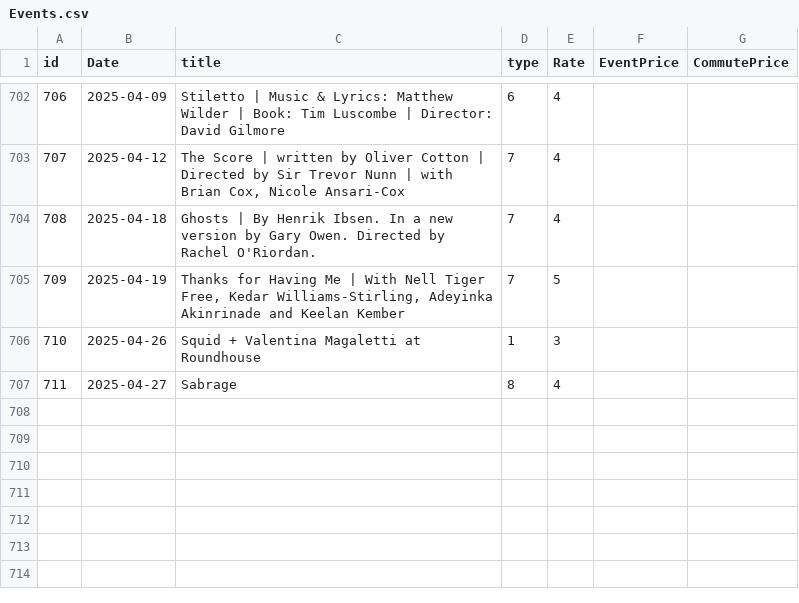
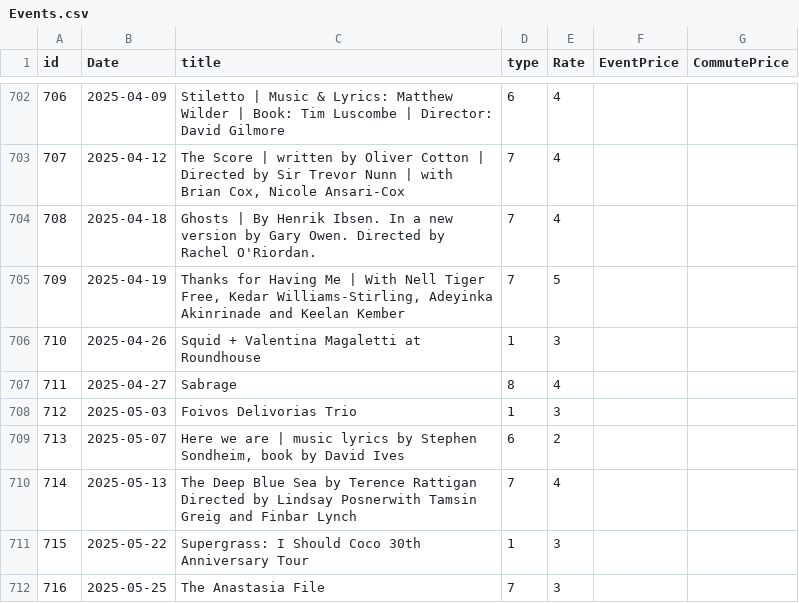
Before and after one commit to alexandroskilias/eventsDB, a CSV file: Tables/Events.csv, drawn as a sheet; only a part is shown, gaps mark what is left out; the diff names each change by its address in the sheet, - before the commit and + after, or states it on an @@ line.

Commit message:
new events

```diff
--- a/Tables/Events.csv
+++ b/Tables/Events.csv
+row 708: 712 | 2025-05-03 | Foivos Delivorias Trio | 1 | 3
+row 709: 713 | 2025-05-07 | Here we are | music lyrics by Stephen Sondheim, book by David Ives | 6 | 2
+row 710: 714 | 2025-05-13 | The Deep Blue Sea by Terence Rattigan Directed by Lindsay Posnerwith Tamsin Greig and Finbar Lynch | 7 | 4
+row 711: 715 | 2025-05-22 | Supergrass: I Should Coco 30th Anniversary Tour | 1 | 3
+row 712: 716 | 2025-05-25 | The Anastasia File | 7 | 3
```
Also changed, not shown: Tables/Artists.csv, Tables/EventsArtistsVenues.csv.
